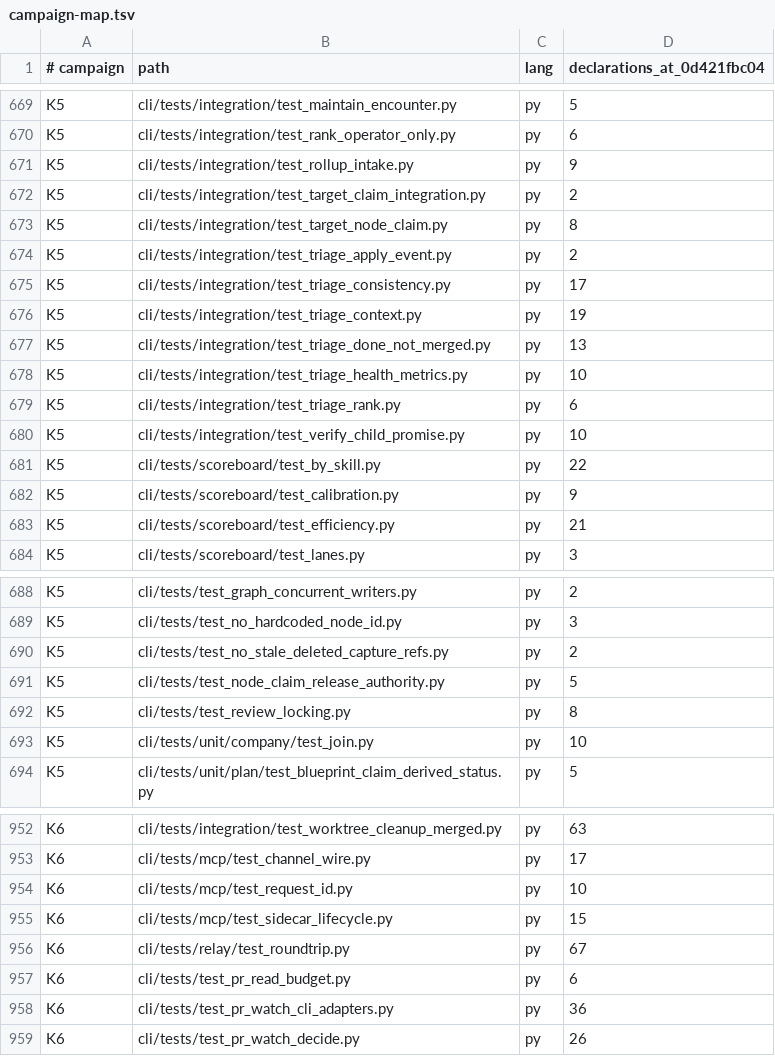
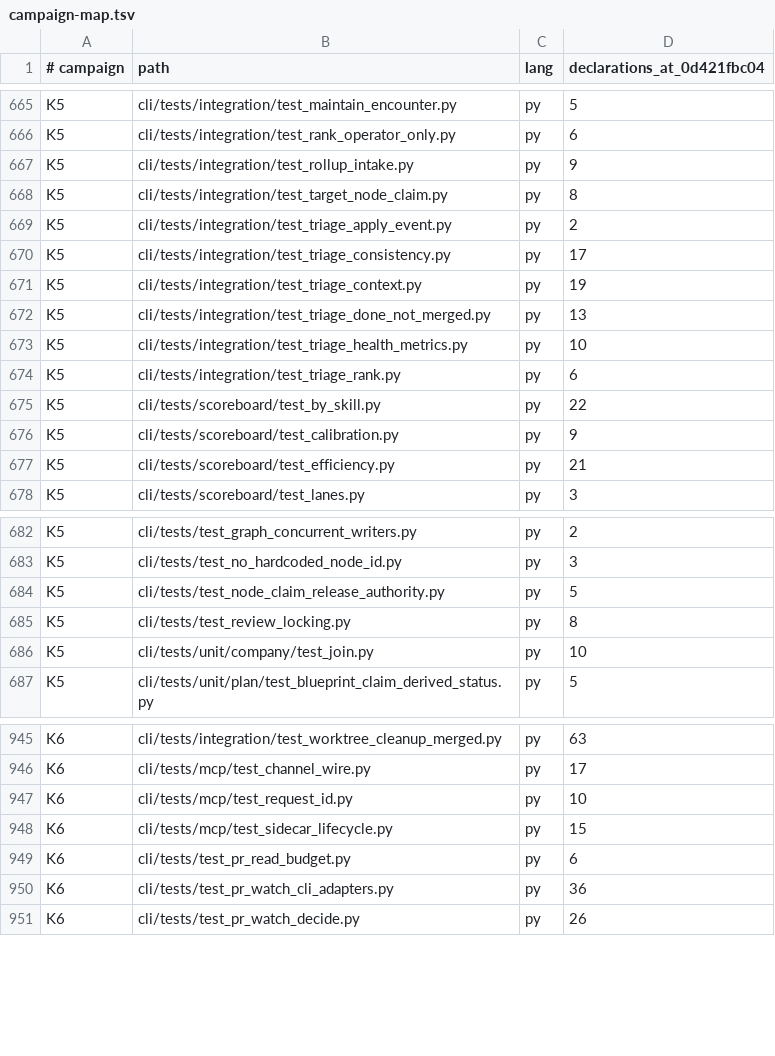
Before and after one commit to bllshttng/fno, a TSV file: docs/test-audit/campaign-map.tsv, drawn as a sheet; only a part is shown, gaps mark what is left out; the diff covers the shown part only.

Commit message:
chore: drop references the cli/tests cut left dangling
Removes skip-baseline lines and campaign-map rows for deleted
tests, the claims compat-matrix script that ran a deleted file,
the FNO_LIVE_RELAY sandbox passthrough whose journey is gone,
three fixtures with no reader, and doc lines naming deleted tests.

```diff
--- a/docs/test-audit/campaign-map.tsv
+++ b/docs/test-audit/campaign-map.tsv
@@ -671,3 +667,2 @@ K5	cli/tests/integration/test_rank_operator_only.py	py	6
 K5	cli/tests/integration/test_rollup_intake.py	py	9
-K5	cli/tests/integration/test_target_claim_integration.py	py	2
 K5	cli/tests/integration/test_target_node_claim.py	py	8
@@ -679,3 +674,2 @@ K5	cli/tests/integration/test_triage_health_metrics.py	py	10
 K5	cli/tests/integration/test_triage_rank.py	py	6
-K5	cli/tests/integration/test_verify_child_promise.py	py	10
 K5	cli/tests/scoreboard/test_by_skill.py	py	22
@@ -689,3 +683,2 @@ K5	cli/tests/test_graph_concurrent_writers.py	py	2
 K5	cli/tests/test_no_hardcoded_node_id.py	py	3
-K5	cli/tests/test_no_stale_deleted_capture_refs.py	py	2
 K5	cli/tests/test_node_claim_release_authority.py	py	5
@@ -955,3 +948,2 @@ K6	cli/tests/mcp/test_request_id.py	py	10
 K6	cli/tests/mcp/test_sidecar_lifecycle.py	py	15
-K6	cli/tests/relay/test_roundtrip.py	py	67
 K6	cli/tests/test_pr_read_budget.py	py	6
```
Also changed, not shown: 6 removed rows elsewhere in this file, 20 other files.
